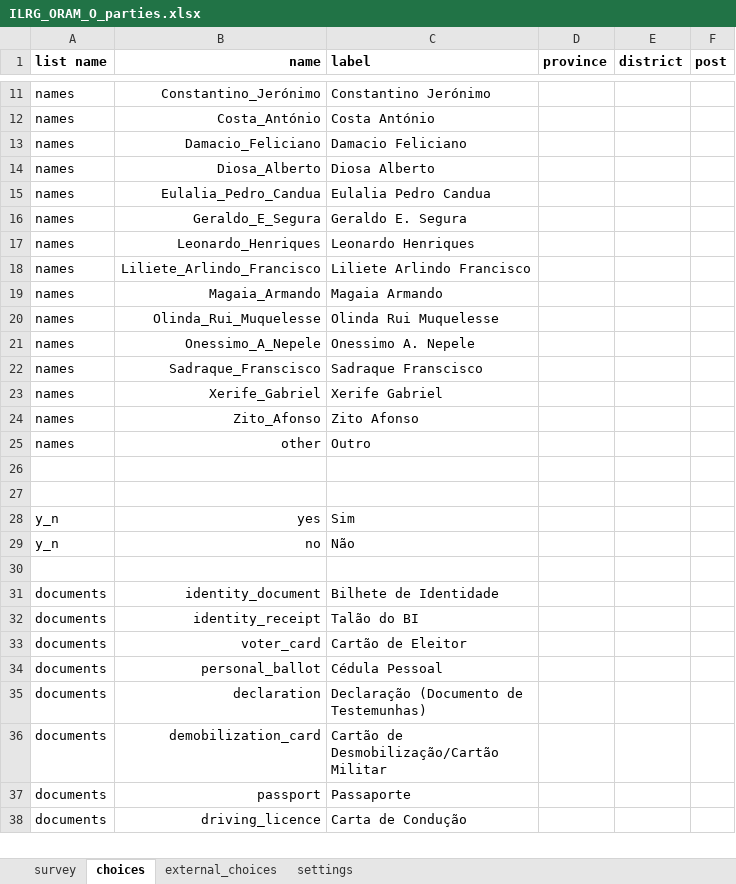
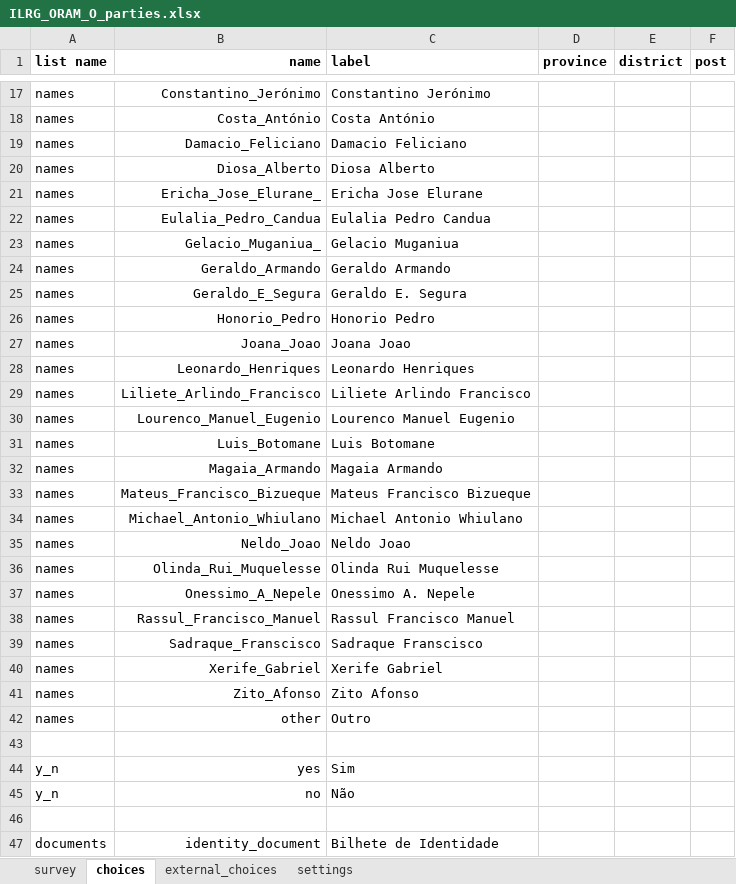
Before and after one commit to TerraFirmaMozambique/ILRG_ORAM_odk_forms, an Excel workbook: ILRG_ORAM_O_parties/ILRG_ORAM_O_parties-media/ILRG_ORAM_O_parties.xlsx, sheet choices, drawn as a sheet; only a part is shown, gaps mark what is left out; the shorter side is filled out with more unchanged rows; values as stored, in another font and other column widths than the file's, no borders; removed rows and columns are numbered as before the commit, all else as after; the diff covers the shown part only; the diff names each change by its address in the sheet, - before the commit and + after, or states it on an @@ line.

```diff
--- a/ILRG_ORAM_O_parties/ILRG_ORAM_O_parties-media/ILRG_ORAM_O_parties.xlsx (sheet choices)
+++ b/ILRG_ORAM_O_parties/ILRG_ORAM_O_parties-media/ILRG_ORAM_O_parties.xlsx (sheet choices)
+row 21: names | Ericha_Jose_Elurane_ | Ericha Jose Elurane
+row 23: names | Gelacio_Muganiua_ | Gelacio Muganiua
+row 24: names | Geraldo_Armando | Geraldo Armando
+row 26: names | Honorio_Pedro | Honorio Pedro
+row 27: names | Joana_Joao | Joana Joao
+row 30: names | Lourenco_Manuel_Eugenio | Lourenco Manuel Eugenio
+row 31: names | Luis_Botomane | Luis Botomane
+row 33: names | Mateus_Francisco_Bizueque | Mateus Francisco Bizueque
+row 34: names | Michael_Antonio_Whiulano | Michael Antonio Whiulano
+row 35: names | Neldo_Joao | Neldo Joao
+row 38: names | Rassul_Francisco_Manuel | Rassul Francisco Manuel
-row 26: (empty)
```
Also changed, not shown: 6 added rows elsewhere in this sheet, sheet survey, sheet settings, ILRG_ORAM_A_pontos/ILRG_ORAM_A_pontos-media/ILRG_ORAM_A_pontos.xlsx, ILRG_ORAM_B_lideres/ILRG_ORAM_B_lideres-media/ILRG_ORAM_B_lideres.xlsx, 32 other files.
